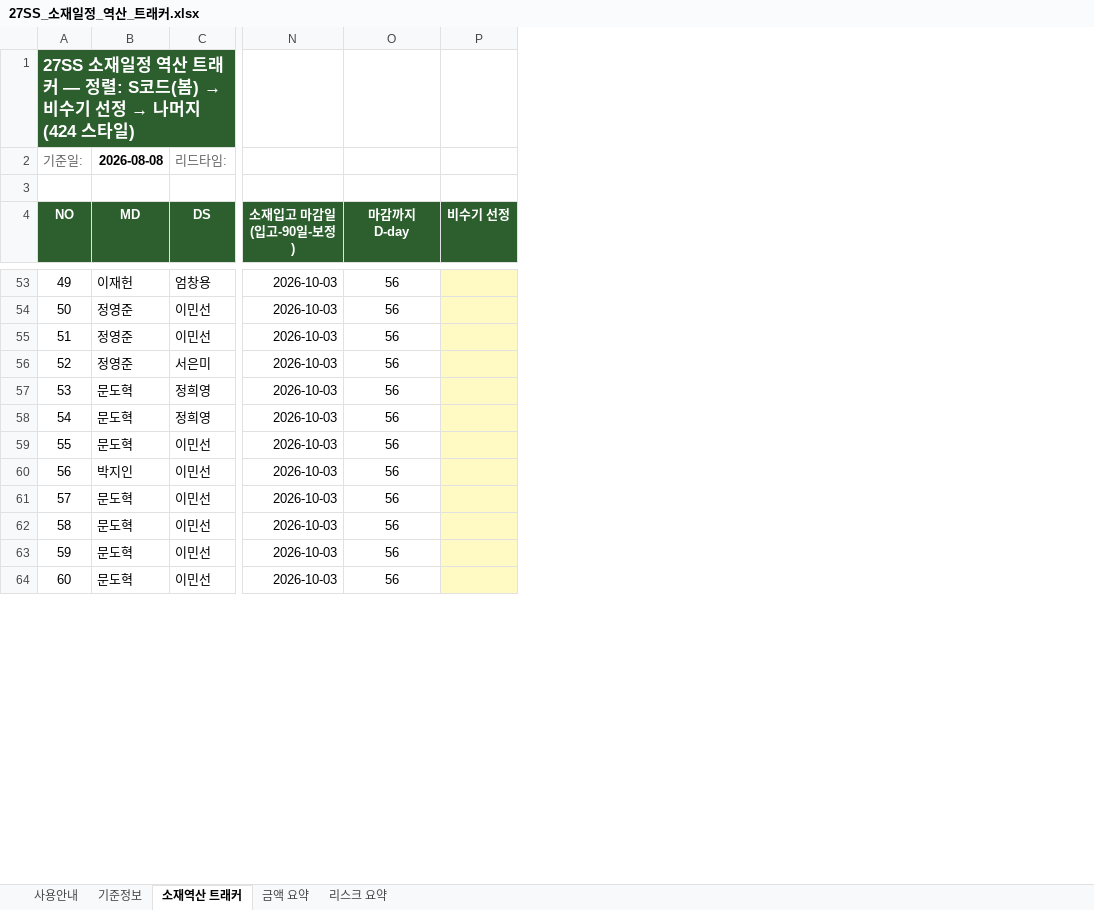
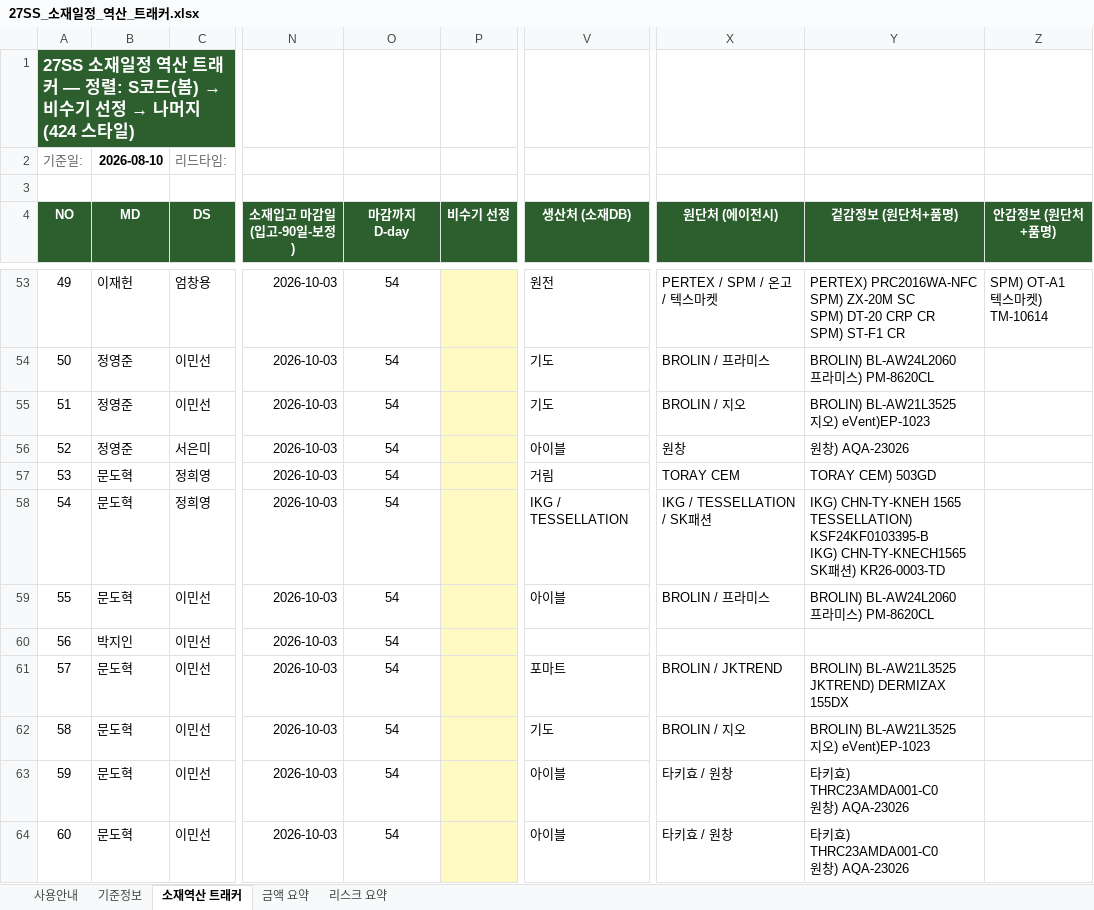
Before and after one commit to gj1818-lab/-, an Excel workbook: 27SS 출고계획 조율/output/27SS_소재일정_역산_트래커.xlsx, sheet 소재역산 트래커, drawn as a sheet; only a part is shown, gaps mark what is left out; values as stored, in another font and other column widths than the file's, no borders; charts and pictures and conditional formats not drawn; ↵ is a line break in a cell; the diff covers the shown part only; the diff names each change by its address in the sheet, - before the commit and + after, or states it on an @@ line.

```diff
--- a/27SS 출고계획 조율/output/27SS_소재일정_역산_트래커.xlsx (sheet 소재역산 트래커)
+++ b/27SS 출고계획 조율/output/27SS_소재일정_역산_트래커.xlsx (sheet 소재역산 트래커)
+column V (생산처 (소재DB)), rows 53-64: 원전 | 기도 | 기도 | 아이블 | 거림 | IKG / TESSELLATION | 아이블 |  | 포마트 | 기도 | 아이블 | 아이블
+column X (원단처 (에이전시)), rows 53-64: PERTEX / SPM / 온고 / 텍스마켓 | BROLIN / 프라미스 | BROLIN / 지오 | 원창 | TORAY CEM | IKG / TESSELLATION / SK패션 | BROLIN / 프라미스 |  | BROLIN / JKTREND | BROLIN / 지오 | 타키효 / 원창 | 타키효 / 원창
+column Y (겉감정보 (원단처+품명)), rows 53-64: PERTEX) PRC2016WA-NFC ↵ SPM) ZX-20M SC ↵ SPM) DT-20 CRP CR ↵ SPM) ST-F1 CR | BROLIN) BL-AW24L2060 ↵ 프라미스) PM-8620CL | BROLIN) BL-AW21L3525 ↵ 지오) eVent)EP-1023 | 원창) AQA-23026 | TORAY CEM) 503GD | IKG) CHN-TY-KNEH 1565 ↵ TESSELLATION) KSF24KF0103395-B ↵ IKG) CHN-TY-KNECH1565 ↵ SK패션) KR26-0003-TD | BROLIN) BL-AW24L2060 ↵ 프라미스) PM-8620CL |  | BROLIN) BL-AW21L3525 ↵ JKTREND) DERMIZAX 155DX | BROLIN) BL-AW21L3525 ↵ 지오) eVent)EP-1023 | 타키효) THRC23AMDA001-C0 ↵ 원창) AQA-23026 | 타키효) THRC23AMDA001-C0 ↵ 원창) AQA-23026
+column Z (안감정보 (원단처+품명)), row 53: SPM) OT-A1 ↵ 텍스마켓) TM-10614
-B2 (MD): 2026-08-08
+B2 (MD): 2026-08-10
-O53:O64 (마감까지 D-day): 56
+O53:O64 (마감까지 D-day): 54
```
Also changed, not shown: 412 edited cells elsewhere in this sheet, sheet 사용안내, sheet 기준정보, sheet 리스크 요약, formulas that keep their value, 3 other files.
